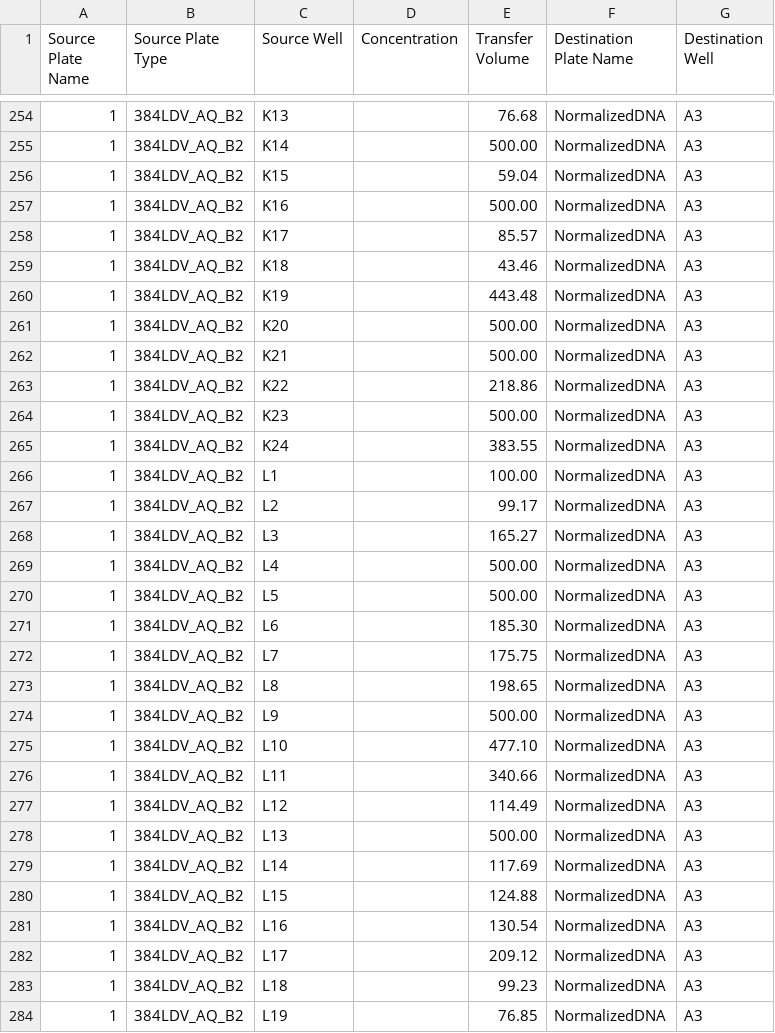
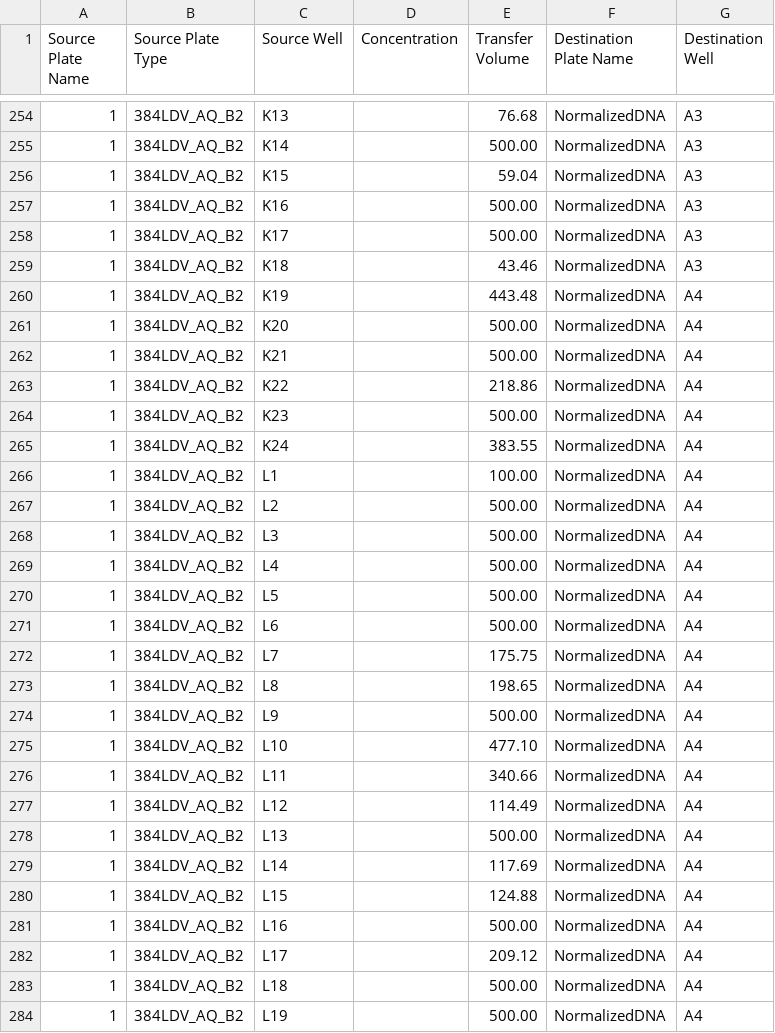
Before and after one commit to biocore/metagenomics_pooling_notebook, a CSV file: notebooks/test_output/Pooling/YYYY_MM_DD_NPH_3-6_iSeqnormpool.csv, drawn as a sheet; only a part is shown, gaps mark what is left out; the diff covers the shown part only.

```diff
--- a/notebooks/test_output/Pooling/YYYY_MM_DD_NPH_3-6_iSeqnormpool.csv
+++ b/notebooks/test_output/Pooling/YYYY_MM_DD_NPH_3-6_iSeqnormpool.csv
@@ -257,28 +257,28 @@ Source Plate Name,Source Plate Type,Source Well,Concentration,Transfer Volume,De
 1,384LDV_AQ_B2,K16,,500.00,NormalizedDNA,A3
-1,384LDV_AQ_B2,K17,,85.57,NormalizedDNA,A3
+1,384LDV_AQ_B2,K17,,500.00,NormalizedDNA,A3
 1,384LDV_AQ_B2,K18,,43.46,NormalizedDNA,A3
-1,384LDV_AQ_B2,K19,,443.48,NormalizedDNA,A3
-1,384LDV_AQ_B2,K20,,500.00,NormalizedDNA,A3
-1,384LDV_AQ_B2,K21,,500.00,NormalizedDNA,A3
-1,384LDV_AQ_B2,K22,,218.86,NormalizedDNA,A3
-1,384LDV_AQ_B2,K23,,500.00,NormalizedDNA,A3
-1,384LDV_AQ_B2,K24,,383.55,NormalizedDNA,A3
-1,384LDV_AQ_B2,L1,,100.00,NormalizedDNA,A3
-1,384LDV_AQ_B2,L2,,99.17,NormalizedDNA,A3
-1,384LDV_AQ_B2,L3,,165.27,NormalizedDNA,A3
-1,384LDV_AQ_B2,L4,,500.00,NormalizedDNA,A3
-1,384LDV_AQ_B2,L5,,500.00,NormalizedDNA,A3
-1,384LDV_AQ_B2,L6,,185.30,NormalizedDNA,A3
-1,384LDV_AQ_B2,L7,,175.75,NormalizedDNA,A3
-1,384LDV_AQ_B2,L8,,198.65,NormalizedDNA,A3
-1,384LDV_AQ_B2,L9,,500.00,NormalizedDNA,A3
-1,384LDV_AQ_B2,L10,,477.10,NormalizedDNA,A3
-1,384LDV_AQ_B2,L11,,340.66,NormalizedDNA,A3
-1,384LDV_AQ_B2,L12,,114.49,NormalizedDNA,A3
-1,384LDV_AQ_B2,L13,,500.00,NormalizedDNA,A3
-1,384LDV_AQ_B2,L14,,117.69,NormalizedDNA,A3
-1,384LDV_AQ_B2,L15,,124.88,NormalizedDNA,A3
-1,384LDV_AQ_B2,L16,,130.54,NormalizedDNA,A3
-1,384LDV_AQ_B2,L17,,209.12,NormalizedDNA,A3
-1,384LDV_AQ_B2,L18,,99.23,NormalizedDNA,A3
-1,384LDV_AQ_B2,L19,,76.85,NormalizedDNA,A3
+1,384LDV_AQ_B2,K19,,443.48,NormalizedDNA,A4
+1,384LDV_AQ_B2,K20,,500.00,NormalizedDNA,A4
+1,384LDV_AQ_B2,K21,,500.00,NormalizedDNA,A4
+1,384LDV_AQ_B2,K22,,218.86,NormalizedDNA,A4
+1,384LDV_AQ_B2,K23,,500.00,NormalizedDNA,A4
+1,384LDV_AQ_B2,K24,,383.55,NormalizedDNA,A4
+1,384LDV_AQ_B2,L1,,100.00,NormalizedDNA,A4
+1,384LDV_AQ_B2,L2,,500.00,NormalizedDNA,A4
+1,384LDV_AQ_B2,L3,,500.00,NormalizedDNA,A4
+1,384LDV_AQ_B2,L4,,500.00,NormalizedDNA,A4
+1,384LDV_AQ_B2,L5,,500.00,NormalizedDNA,A4
+1,384LDV_AQ_B2,L6,,500.00,NormalizedDNA,A4
+1,384LDV_AQ_B2,L7,,175.75,NormalizedDNA,A4
+1,384LDV_AQ_B2,L8,,198.65,NormalizedDNA,A4
+1,384LDV_AQ_B2,L9,,500.00,NormalizedDNA,A4
+1,384LDV_AQ_B2,L10,,477.10,NormalizedDNA,A4
+1,384LDV_AQ_B2,L11,,340.66,NormalizedDNA,A4
+1,384LDV_AQ_B2,L12,,114.49,NormalizedDNA,A4
+1,384LDV_AQ_B2,L13,,500.00,NormalizedDNA,A4
+1,384LDV_AQ_B2,L14,,117.69,NormalizedDNA,A4
+1,384LDV_AQ_B2,L15,,124.88,NormalizedDNA,A4
+1,384LDV_AQ_B2,L16,,500.00,NormalizedDNA,A4
+1,384LDV_AQ_B2,L17,,209.12,NormalizedDNA,A4
+1,384LDV_AQ_B2,L18,,500.00,NormalizedDNA,A4
+1,384LDV_AQ_B2,L19,,500.00,NormalizedDNA,A4
```
Also changed, not shown: 97 edited cells elsewhere in this file, notebooks/test_output/SampleSheets/YYYY_MM_DD_NPH_3-6_metaT_samplesheet_iSeq_240.csv, 4 other files.
